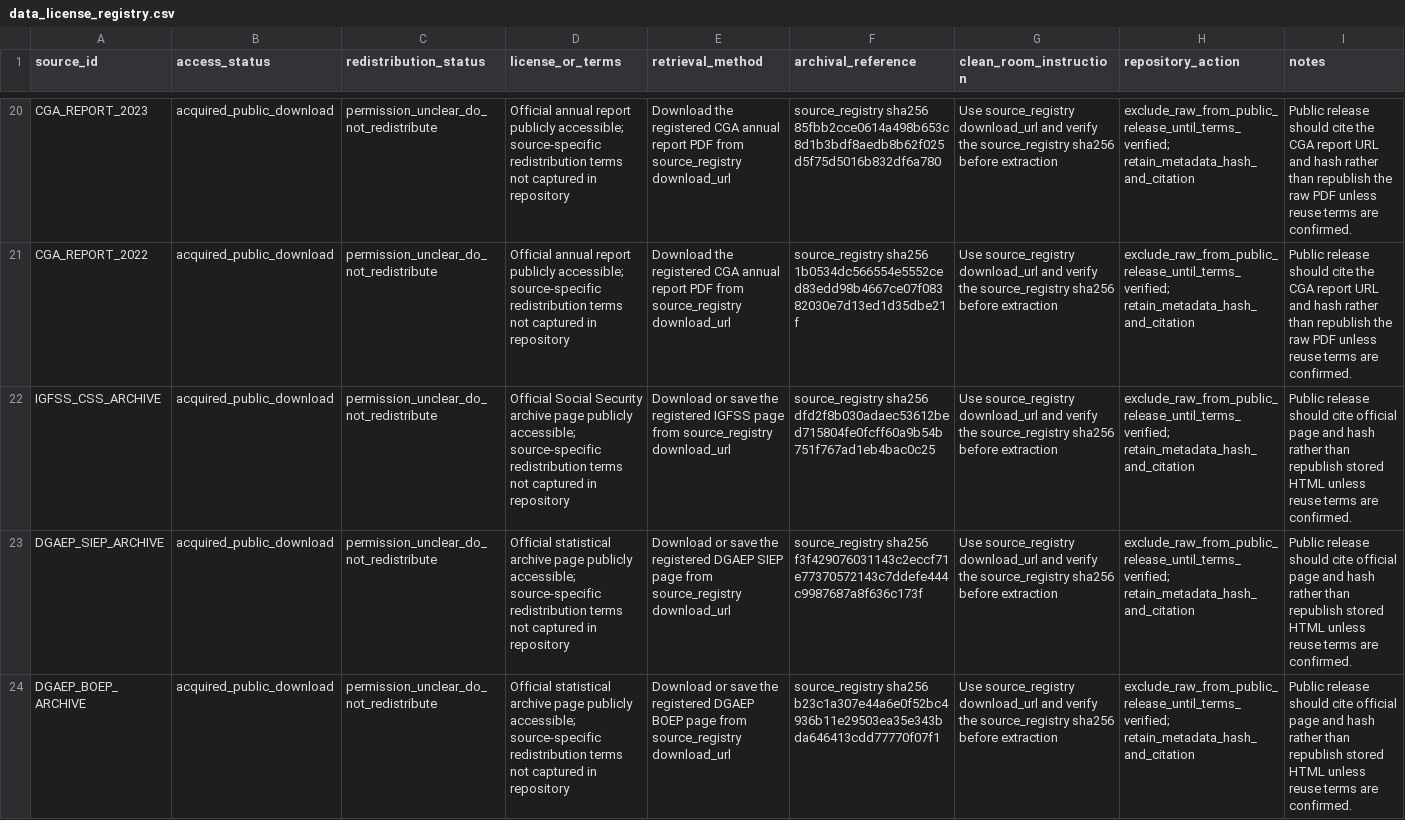
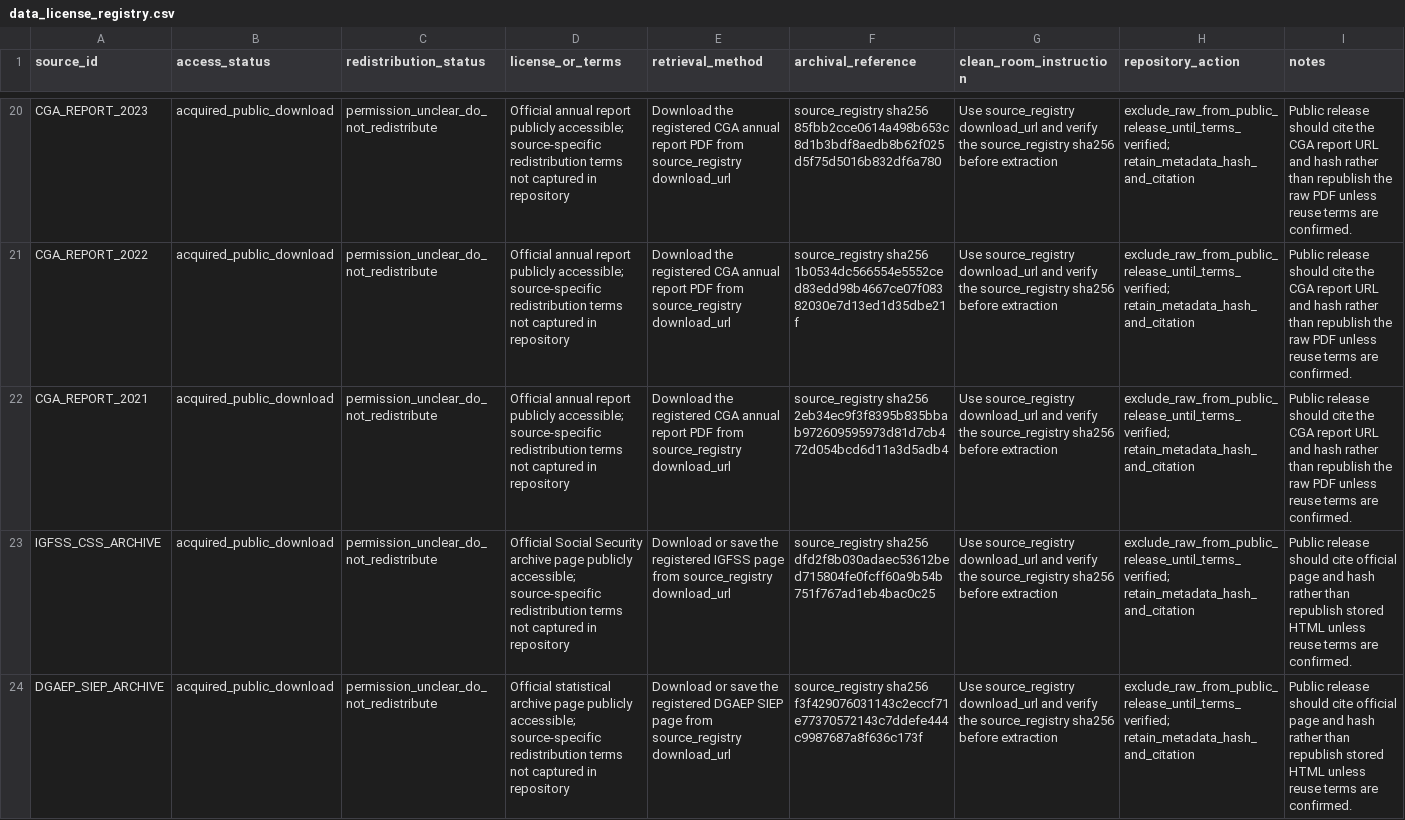
Before and after one commit to DiogoRibeiro7/portugal-public-pension-financing, a CSV file: evidence/data_license_registry.csv, drawn as a sheet; only a part is shown, gaps mark what is left out; the shorter side is filled out with more unchanged rows; the diff names each change by its address in the sheet, - before the commit and + after, or states it on an @@ line.

```diff
--- a/evidence/data_license_registry.csv
+++ b/evidence/data_license_registry.csv
+row 22: CGA_REPORT_2021 | acquired_public_download | permission_unclear_do_not_redistribute | Official annual report publicly accessible; source-specific redistribution terms not captured in repository | Download the registered CGA annual report PDF from source_registry download_url | source_registry sha256 2eb34ec9f3f8395b835bbab972609595973d81d7cb472d054bcd6d11a3d5adb4 | Use source_registry download_url and verify the source_registry sha256 before extraction | exclude_raw_from_public_release_until_terms_verified; retain_metadata_hash_and_citation | Public release should cite the CGA report URL and hash rather than republish the raw PDF unless reuse terms are confirmed.
```
Also changed, not shown: data/processed/cga_financing_ledger.csv, evidence/extraction_audit.csv, 9 other files.
